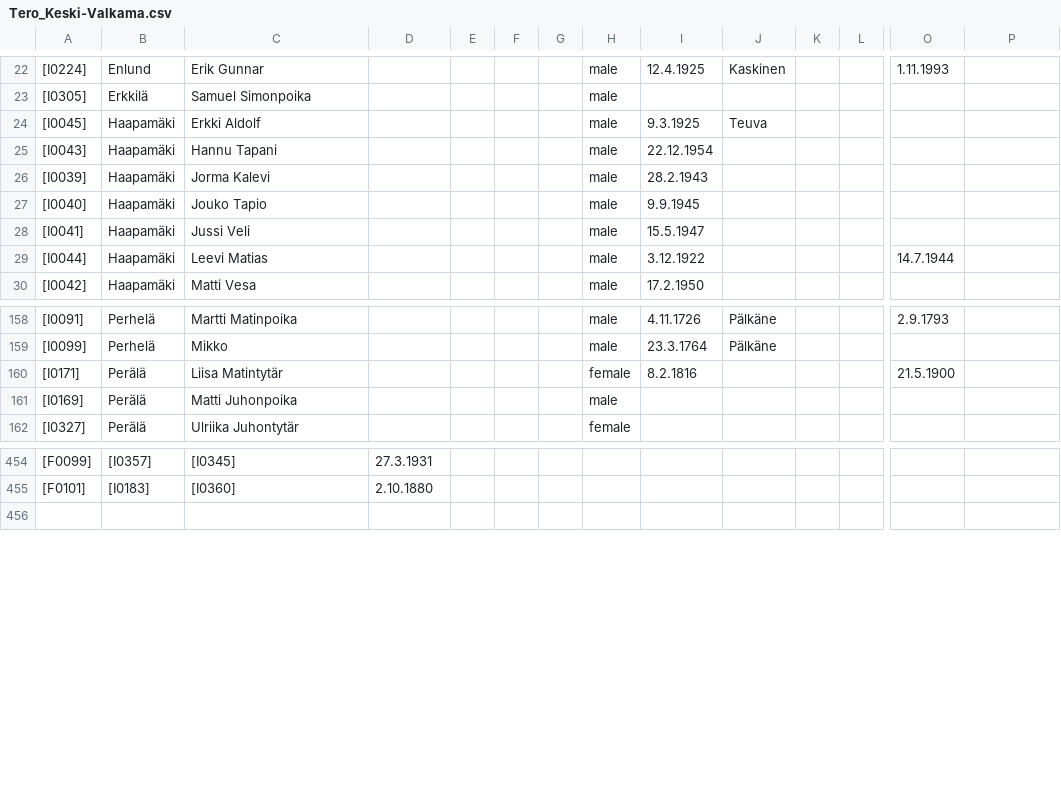
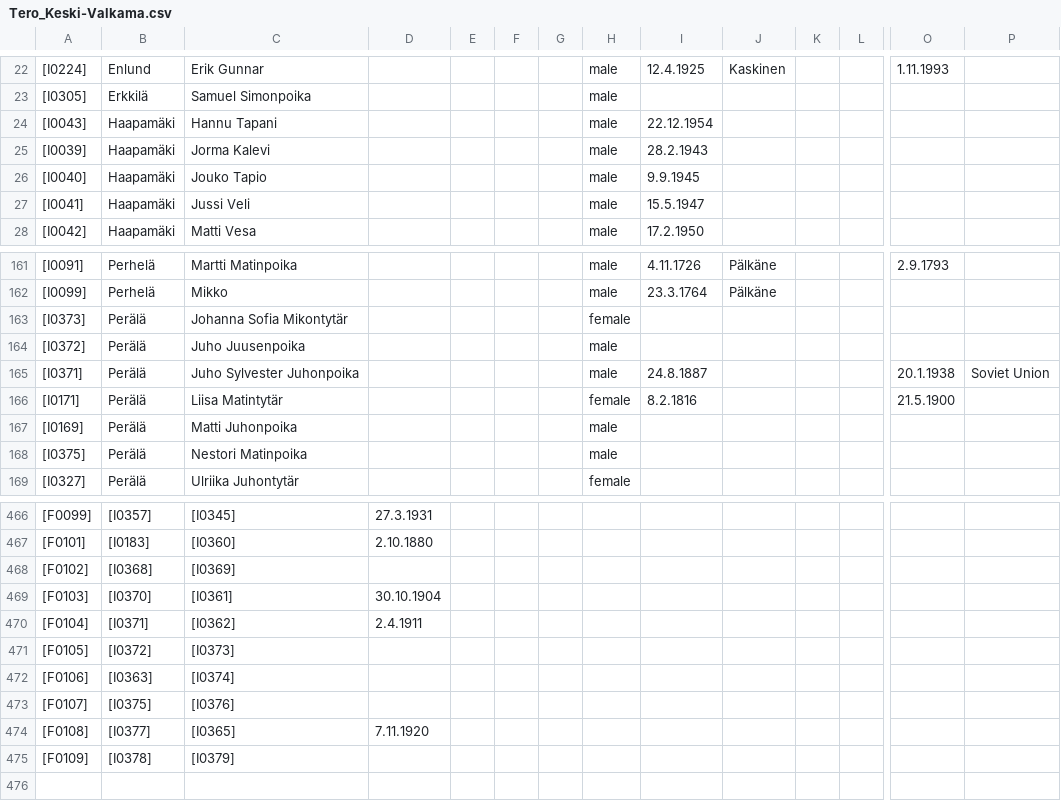
Before and after one commit to keskival/sukupuu, a CSV file: Tero_Keski-Valkama.csv, drawn as a sheet; only a part is shown, gaps mark what is left out; removed rows and columns are numbered as before the commit, all else as after; rows hold the shown columns only; the diff covers the shown part only; the diff names each change by its address in the sheet, - before the commit and + after, or states it on an @@ line.

Commit message:
Added the rest of the historical data from the mother's side, now all the historical records added. Fixed a couple of mistakes caught by the sanity check. Reordered the ids and cleaned up everything.

```diff
--- a/Tero_Keski-Valkama.csv
+++ b/Tero_Keski-Valkama.csv
-row 24: [I0045] | Haapamäki | Erkki Aldolf |  |  |  |  | male | 9.3.1925 | Teuva
-row 29: [I0044] | Haapamäki | Leevi Matias |  |  |  |  | male | 3.12.1922 |  |  |  | 14.7.1944
+row 163: [I0373] | Perälä | Johanna Sofia Mikontytär |  |  |  |  | female
+row 164: [I0372] | Perälä | Juho Juusenpoika |  |  |  |  | male
+row 165: [I0371] | Perälä | Juho Sylvester Juhonpoika |  |  |  |  | male | 24.8.1887 |  |  |  | 20.1.1938 | Soviet Union
+row 168: [I0375] | Perälä | Nestori Matinpoika |  |  |  |  | male
+row 468: [F0102] | [I0368] | [I0369]
+row 469: [F0103] | [I0370] | [I0361] | 30.10.1904
+row 470: [F0104] | [I0371] | [I0362] | 2.4.1911
+row 471: [F0105] | [I0372] | [I0373]
+row 472: [F0106] | [I0363] | [I0374]
+row 473: [F0107] | [I0375] | [I0376]
+row 474: [F0108] | [I0377] | [I0365] | 7.11.1920
+row 475: [F0109] | [I0378] | [I0379]
```
Also changed, not shown: 20 added rows, 6 removed rows and 3 edited cells elsewhere in this file, 5 other files.
